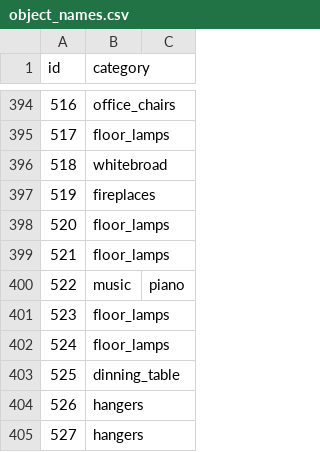
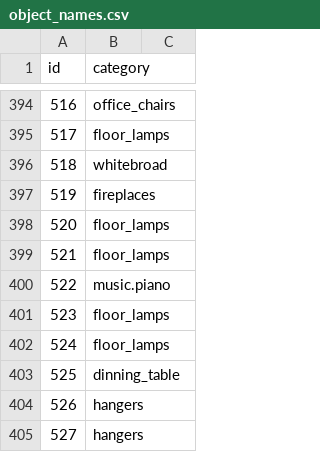
Before and after one commit to Lizzy-Gallagher/Scene-Retrieval-IW2016, a CSV file: data/object_names.csv, drawn as a sheet; only a part is shown, gaps mark what is left out.

```diff
--- a/data/object_names.csv
+++ b/data/object_names.csv
@@ -399,3 +399,3 @@ id,category
 521,floor_lamps
-522,music,piano
+522,music.piano
 523,floor_lamps
```
Also changed, not shown: 2 other files.
